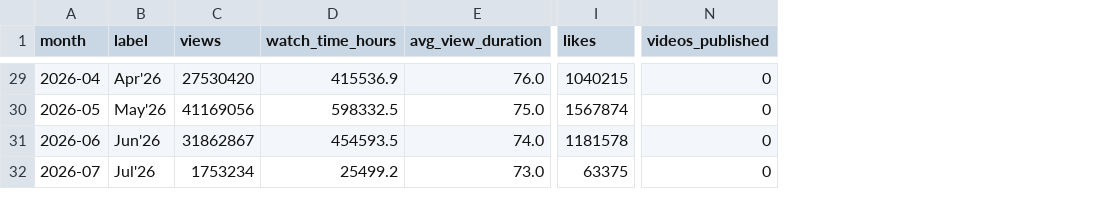
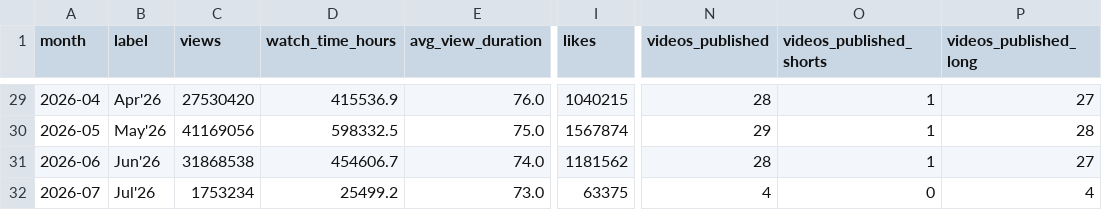
Before and after one commit to Setiavipul-78/cars24-brand-dashboard, a CSV file: data/youtube_cars24_india.csv, drawn as a sheet; only a part is shown, gaps mark what is left out; the diff covers the shown part only; the diff names each change by its address in the sheet, - before the commit and + after, or states it on an @@ line.

```diff
--- a/data/youtube_cars24_india.csv
+++ b/data/youtube_cars24_india.csv
+column O (videos_published_shorts), rows 29-32: 1 | 1 | 1 | 0
+column P (videos_published_long), rows 29-32: 27 | 28 | 27 | 4
-N29 (videos_published): 0
+N29 (videos_published): 28
-N30 (videos_published): 0
+N30 (videos_published): 29
-C31 (views): 31862867
+C31 (views): 31868538
-D31 (watch_time_hours): 454593.5
+D31 (watch_time_hours): 454606.7
-I31 (likes): 1181578
+I31 (likes): 1181562
-N31 (videos_published): 0
+N31 (videos_published): 28
-N32 (videos_published): 0
+N32 (videos_published): 4
```
Also changed, not shown: 27 edited cells elsewhere in this file, data/youtube_cars24_insider.csv, data/youtube_cars24_malayalam.csv, 21 other files.
